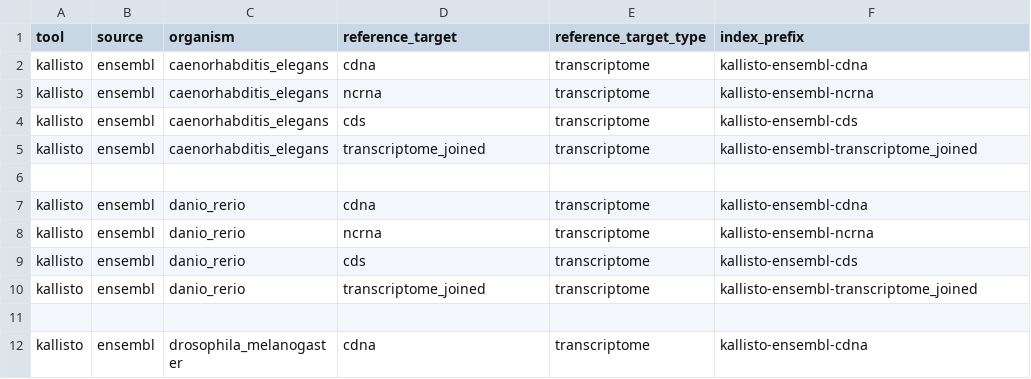
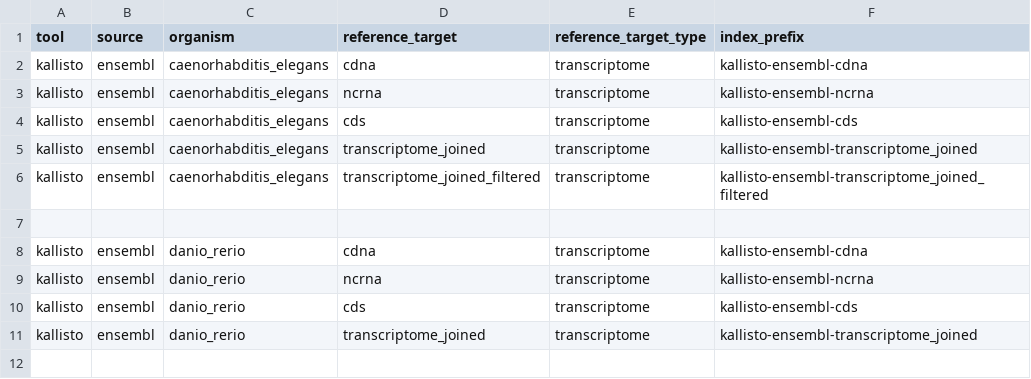
Before and after one commit to mdibl/pipeline-prep, a CSV file: tools/kallisto/ensembl-reference.csv, drawn as a sheet; only a part is shown; the shorter side is filled out with more unchanged rows.

Commit message:
Update ensembl-reference.csv

```diff
--- a/tools/kallisto/ensembl-reference.csv
+++ b/tools/kallisto/ensembl-reference.csv
@@ -5,2 +5,3 @@ kallisto,ensembl,caenorhabditis_elegans,cds,transcriptome,kallisto-ensembl-cds
 kallisto,ensembl,caenorhabditis_elegans,transcriptome_joined,transcriptome,kallisto-ensembl-transcriptome_joined
+kallisto,ensembl,caenorhabditis_elegans,transcriptome_joined_filtered,transcriptome,kallisto-ensembl-transcriptome_joined_filtered
 
```
